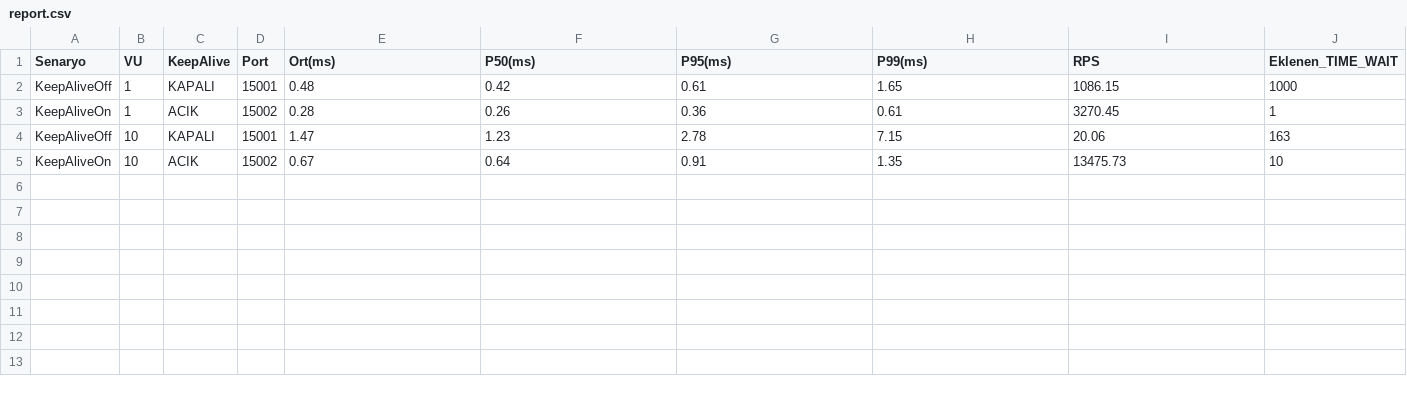
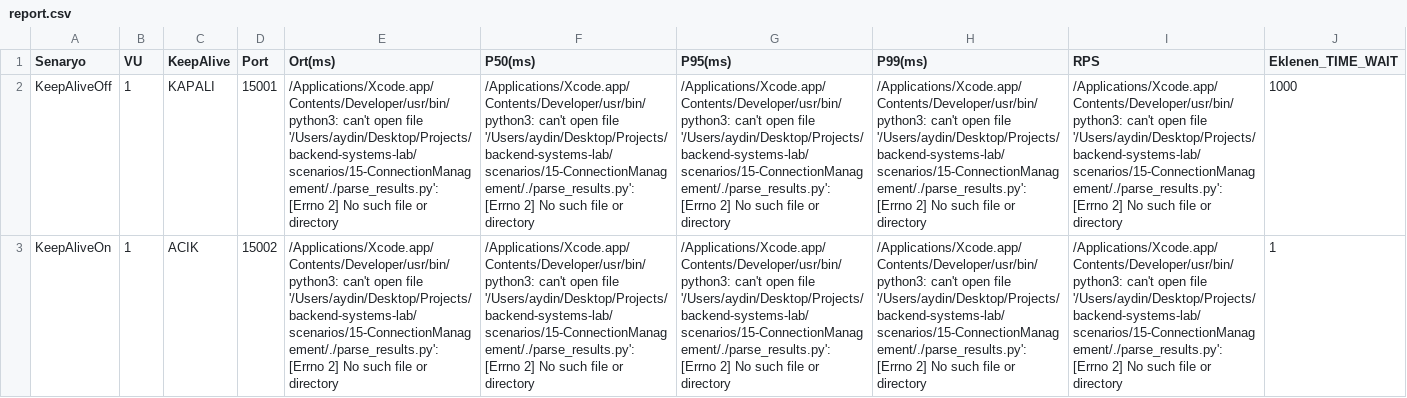
Before and after one commit to kocaaydin/backend-systems-lab, a CSV file: scenarios/15-ConnectionManagement/results/report.csv, drawn as a sheet; the diff names each change by its address in the sheet, - before the commit and + after, or states it on an @@ line.

Commit message:
Refactor Connection Management Scenarios and Enhance Documentation
- Removed summary JSON files for Keep-Alive scenarios to streamline results.
- Updated summary JSON for Keep-Alive On scenario with new metrics and structure.
- Modified benchmark script to include warm-up phases and adjusted port mappings for Keep-Alive scenarios.
- Added comprehensive network guide to explain backend networking concepts and their impact on performance.
- Introduced advanced SRE platform track documentation to analyze network issues effectively.

```diff
--- a/scenarios/15-ConnectionManagement/results/report.csv
+++ b/scenarios/15-ConnectionManagement/results/report.csv
-E2 (Ort(ms)): 0.48
+E2 (Ort(ms)): /Applications/Xcode.app/Contents/Developer/usr/bin/python3: can't open file '/Users/aydin/Desktop/Projects/backend-systems-lab/scenarios/15-ConnectionManagement/./parse_results.py': [Errno 2] No such file or directory
-F2 (P50(ms)): 0.42
+F2 (P50(ms)): /Applications/Xcode.app/Contents/Developer/usr/bin/python3: can't open file '/Users/aydin/Desktop/Projects/backend-systems-lab/scenarios/15-ConnectionManagement/./parse_results.py': [Errno 2] No such file or directory
-G2 (P95(ms)): 0.61
+G2 (P95(ms)): /Applications/Xcode.app/Contents/Developer/usr/bin/python3: can't open file '/Users/aydin/Desktop/Projects/backend-systems-lab/scenarios/15-ConnectionManagement/./parse_results.py': [Errno 2] No such file or directory
-H2 (P99(ms)): 1.65
+H2 (P99(ms)): /Applications/Xcode.app/Contents/Developer/usr/bin/python3: can't open file '/Users/aydin/Desktop/Projects/backend-systems-lab/scenarios/15-ConnectionManagement/./parse_results.py': [Errno 2] No such file or directory
-I2 (RPS): 1086.15
+I2 (RPS): /Applications/Xcode.app/Contents/Developer/usr/bin/python3: can't open file '/Users/aydin/Desktop/Projects/backend-systems-lab/scenarios/15-ConnectionManagement/./parse_results.py': [Errno 2] No such file or directory
-E3 (Ort(ms)): 0.28
+E3 (Ort(ms)): /Applications/Xcode.app/Contents/Developer/usr/bin/python3: can't open file '/Users/aydin/Desktop/Projects/backend-systems-lab/scenarios/15-ConnectionManagement/./parse_results.py': [Errno 2] No such file or directory
-F3 (P50(ms)): 0.26
+F3 (P50(ms)): /Applications/Xcode.app/Contents/Developer/usr/bin/python3: can't open file '/Users/aydin/Desktop/Projects/backend-systems-lab/scenarios/15-ConnectionManagement/./parse_results.py': [Errno 2] No such file or directory
-G3 (P95(ms)): 0.36
+G3 (P95(ms)): /Applications/Xcode.app/Contents/Developer/usr/bin/python3: can't open file '/Users/aydin/Desktop/Projects/backend-systems-lab/scenarios/15-ConnectionManagement/./parse_results.py': [Errno 2] No such file or directory
-H3 (P99(ms)): 0.61
+H3 (P99(ms)): /Applications/Xcode.app/Contents/Developer/usr/bin/python3: can't open file '/Users/aydin/Desktop/Projects/backend-systems-lab/scenarios/15-ConnectionManagement/./parse_results.py': [Errno 2] No such file or directory
-I3 (RPS): 3270.45
+I3 (RPS): /Applications/Xcode.app/Contents/Developer/usr/bin/python3: can't open file '/Users/aydin/Desktop/Projects/backend-systems-lab/scenarios/15-ConnectionManagement/./parse_results.py': [Errno 2] No such file or directory
-row 4: KeepAliveOff | 10 | KAPALI | 15001 | 1.47 | 1.23 | 2.78 | 7.15 | 20.06 | 163
-row 5: KeepAliveOn | 10 | ACIK | 15002 | 0.67 | 0.64 | 0.91 | 1.35 | 13475.73 | 10
```
Also changed, not shown: 11 other files.
